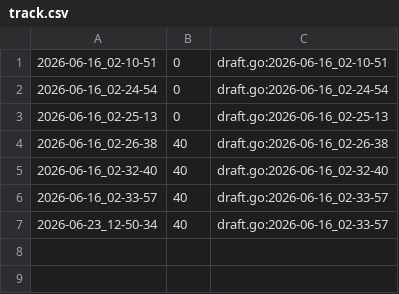
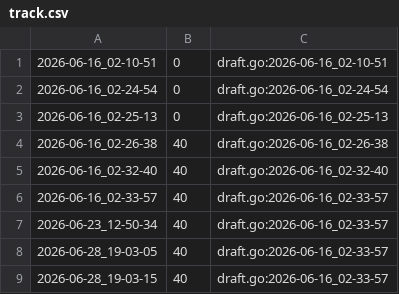
Before and after one commit to qxcode-course/ed-ter-bloco-a-cecilia-barbosa, a CSV file: .tko/track/ed@permutacoes/track.csv, drawn as a sheet.

```diff
--- a/.tko/track/ed@permutacoes/track.csv
+++ b/.tko/track/ed@permutacoes/track.csv
@@ -7 +7,3 @@
 2026-06-23_12-50-34,40,draft.go:2026-06-16_02-33-57
+2026-06-28_19-03-05,40,draft.go:2026-06-16_02-33-57
+2026-06-28_19-03-15,40,draft.go:2026-06-16_02-33-57
```
Also changed, not shown: 11 other files.
